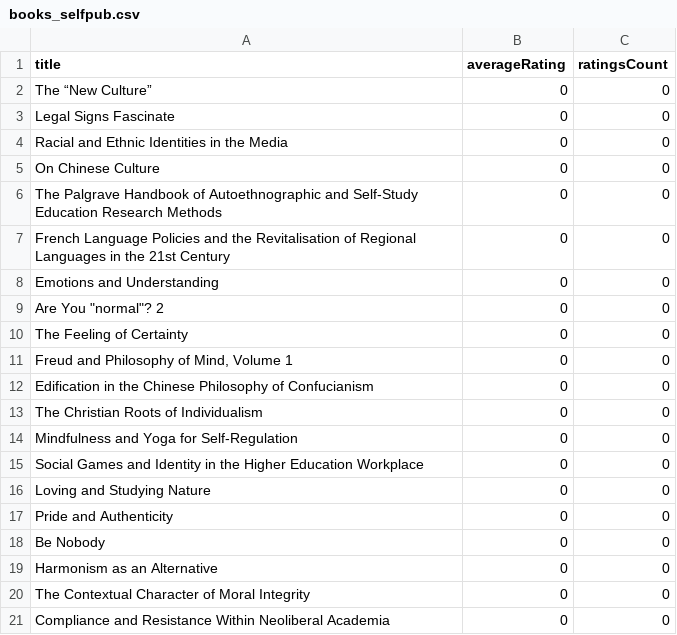
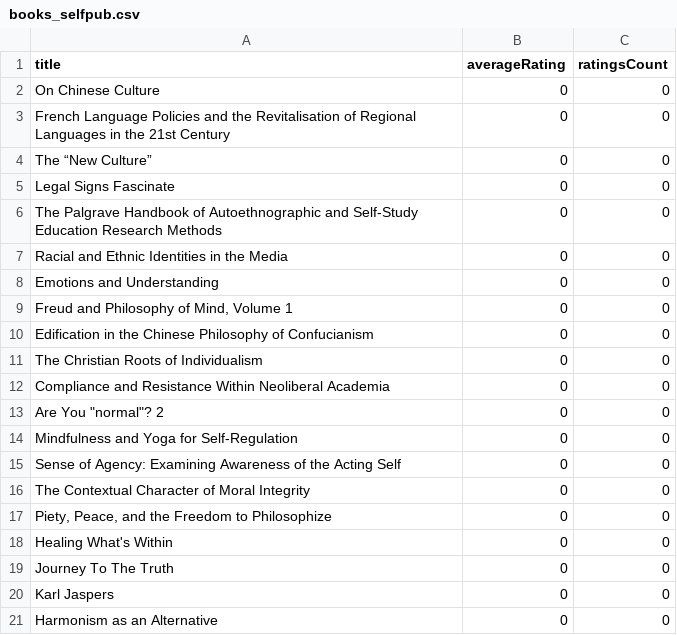
Before and after one commit to Pierluigi-De-Palo/CSV-editoriali-per-GPT, a CSV file: output/books_selfpub.csv, drawn as a sheet.

```diff
--- a/output/books_selfpub.csv
+++ b/output/books_selfpub.csv
@@ -1,11 +1,9 @@
 title,averageRating,ratingsCount
+On Chinese Culture,0,0
+French Language Policies and the Revitalisation of Regional Languages in the 21st Century,0,0
 The “New Culture”,0,0
 Legal Signs Fascinate,0,0
+The Palgrave Handbook of Autoethnographic and Self-Study Education Research Methods,0,0
 Racial and Ethnic Identities in the Media,0,0
-On Chinese Culture,0,0
-The Palgrave Handbook of Autoethnographic and Self-Study Education Research Methods,0,0
-French Language Policies and the Revitalisation of Regional Languages in the 21st Century,0,0
 Emotions and Understanding,0,0
-"Are You ""normal""? 2",0,0
-The Feeling of Certainty,0,0
 "Freud and Philosophy of Mind, Volume 1",0,0
@@ -13,9 +11,11 @@ Edification in the Chinese Philosophy of Confucianism,0,0
 The Christian Roots of Individualism,0,0
+Compliance and Resistance Within Neoliberal Academia,0,0
+"Are You ""normal""? 2",0,0
 Mindfulness and Yoga for Self-Regulation,0,0
-Social Games and Identity in the Higher Education Workplace,0,0
-Loving and Studying Nature,0,0
-Pride and Authenticity,0,0
-Be Nobody,0,0
+Sense of Agency: Examining Awareness of the Acting Self,0,0
+The Contextual Character of Moral Integrity,0,0
+"Piety, Peace, and the Freedom to Philosophize",0,0
+Healing What's Within,0,0
+Journey To The Truth,0,0
+Karl Jaspers,0,0
 Harmonism as an Alternative,0,0
-The Contextual Character of Moral Integrity,0,0
-Compliance and Resistance Within Neoliberal Academia,0,0
```
Also changed, not shown: niches_enriched.csv, output/trends_selfpub.csv.
